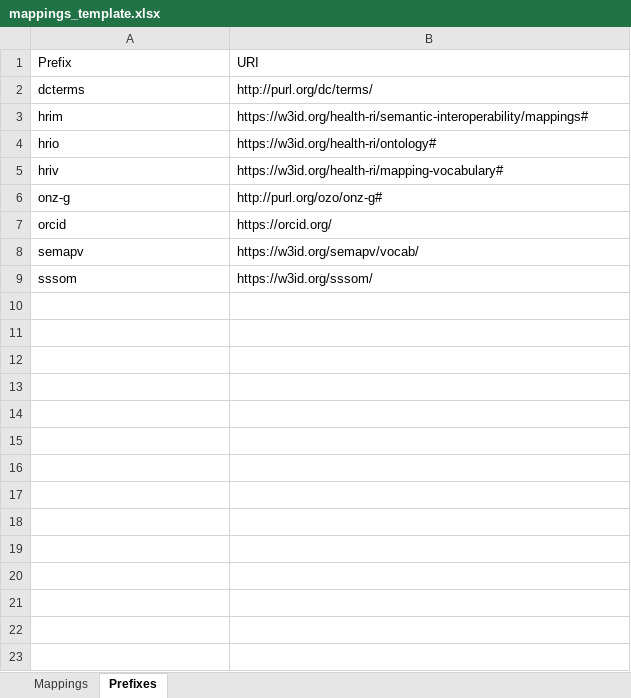
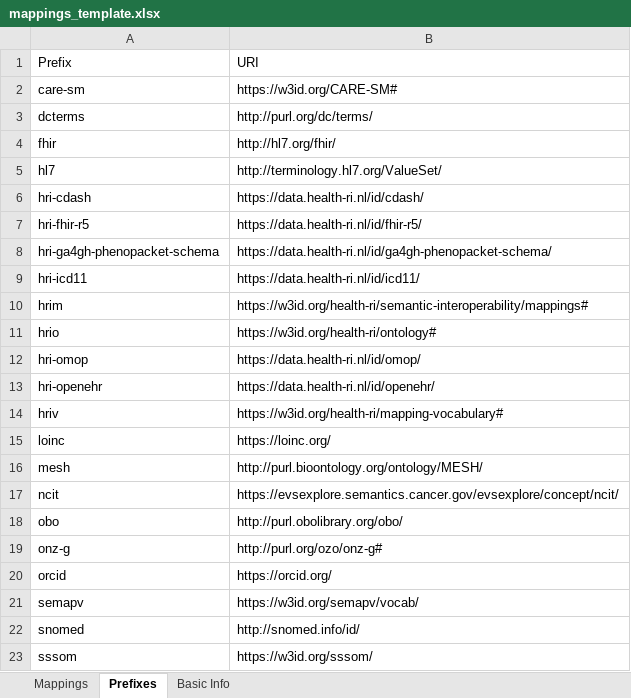
Before and after one commit to Health-RI/semantic-interoperability, an Excel workbook: resources/mappings_template.xlsx, sheet Prefixes, drawn as a sheet; values as stored, in another font and other column widths than the file's, no borders; conditional formats and table styles not drawn; the diff names each change by its address in the sheet, - before the commit and + after, or states it on an @@ line.

Commit message:
chore(resources): update mappings template workbook

```diff
--- a/resources/mappings_template.xlsx (sheet Prefixes)
+++ b/resources/mappings_template.xlsx (sheet Prefixes)
+sheet tab: Basic Info
+row 2: care-sm | https://w3id.org/CARE-SM#
+row 4: fhir | http://hl7.org/fhir/
+row 5: hl7 | http://terminology.hl7.org/ValueSet/
+row 6: hri-cdash | https://data.health-ri.nl/id/cdash/
+row 7: hri-fhir-r5 | https://data.health-ri.nl/id/fhir-r5/
+row 8: hri-ga4gh-phenopacket-schema | https://data.health-ri.nl/id/ga4gh-phenopacket-schema/
+row 9: hri-icd11 | https://data.health-ri.nl/id/icd11/
+row 12: hri-omop | https://data.health-ri.nl/id/omop/
+row 13: hri-openehr | https://data.health-ri.nl/id/openehr/
+row 15: loinc | https://loinc.org/
+row 16: mesh | http://purl.bioontology.org/ontology/MESH/
+row 17: ncit | https://evsexplore.semantics.cancer.gov/evsexplore/concept/ncit/
+row 18: obo | http://purl.obolibrary.org/obo/
+row 22: snomed | http://snomed.info/id/
```
